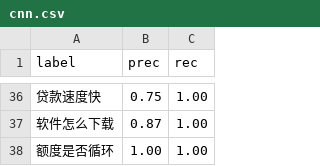
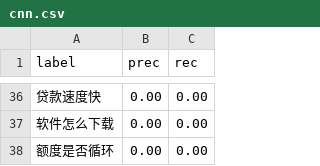
Before and after one commit to CyanYoung/chinese_intent_match_2, a CSV file: metric/cnn.csv, drawn as a sheet; only a part is shown, gaps mark what is left out; the diff covers the shown part only.

```diff
--- a/metric/cnn.csv
+++ b/metric/cnn.csv
@@ -36,3 +36,3 @@ label,prec,rec
-贷款速度快,0.75,1.00
-软件怎么下载,0.87,1.00
-额度是否循环,1.00,1.00
+贷款速度快,0.00,0.00
+软件怎么下载,0.00,0.00
+额度是否循环,0.00,0.00
```
Also changed, not shown: 68 edited cells elsewhere in this file, metric/dnn.csv, 6 other files.
